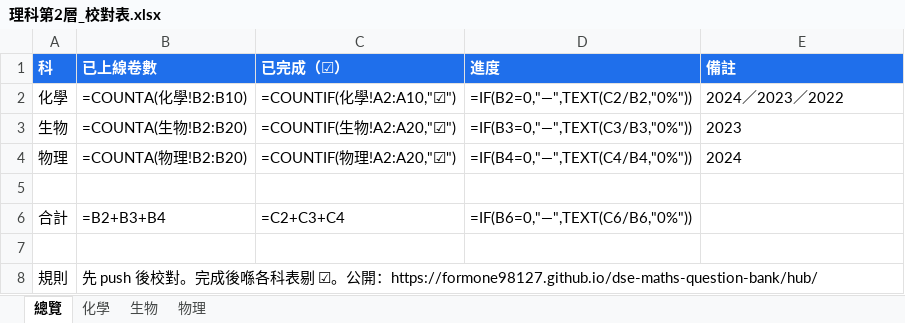
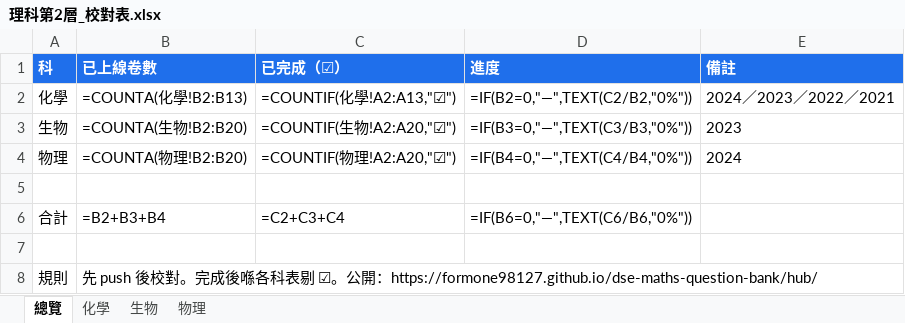
Before and after one commit to formone98127/dse-maths-question-bank, an Excel workbook: 理科第2層_校對表.xlsx, sheet 總覽, drawn as a sheet; values as stored, in another font and other column widths than the file's, no borders; formulas without a stored value are shown as written; the diff names each change by its address in the sheet, - before the commit and + after, or states it on an @@ line.

```diff
--- a/理科第2層_校對表.xlsx (sheet 總覽)
+++ b/理科第2層_校對表.xlsx (sheet 總覽)
-B2 (已上線卷數): =COUNTA(化學!B2:B10)
+B2 (已上線卷數): =COUNTA(化學!B2:B13)
-C2 (已完成（☑）): =COUNTIF(化學!A2:A10,"☑")
+C2 (已完成（☑）): =COUNTIF(化學!A2:A13,"☑")
-E2 (備註): 2024／2023／2022
+E2 (備註): 2024／2023／2022／2021
```
Also changed, not shown: sheet 化學, 53 other files.
